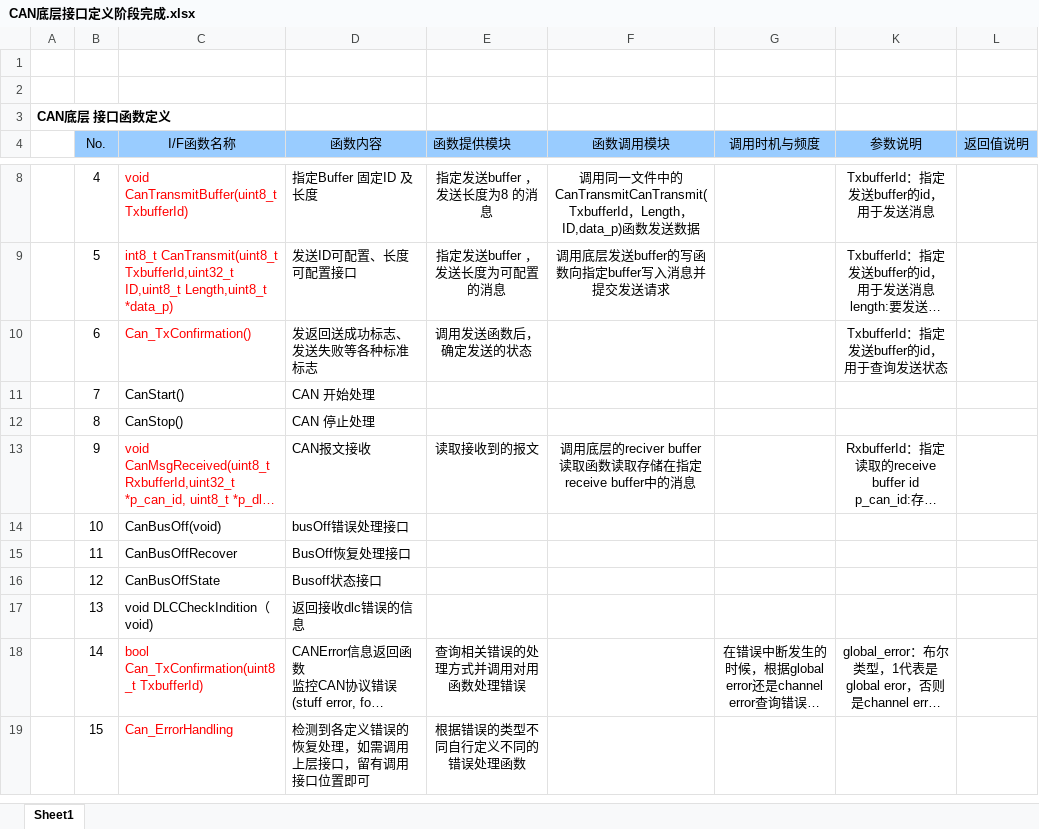
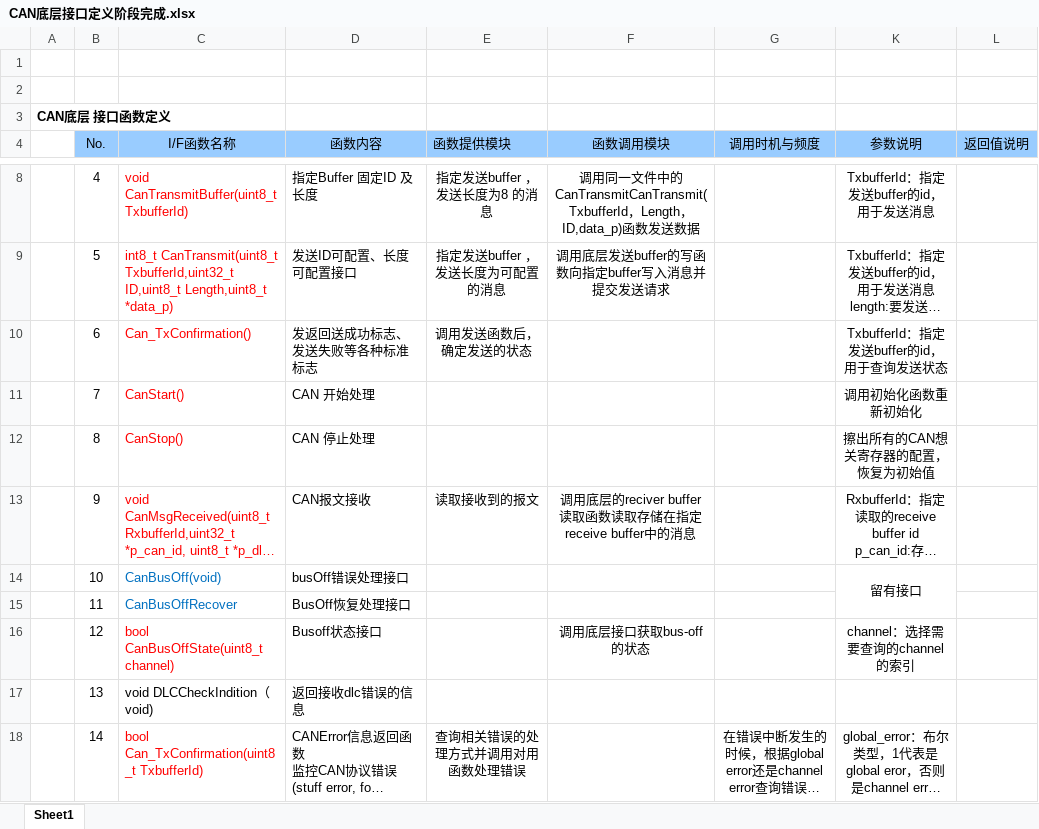
Before and after one commit to clayding/RH850F1L_CC, an Excel workbook: Pro_RsCAN/CAN底层接口定义阶段完成.xlsx, sheet Sheet1, drawn as a sheet; only a part is shown, gaps mark what is left out; the shorter side is filled out with more unchanged rows; long unchanged cells end in …; values as stored, in another font and other column widths than the file's, no borders; the diff covers the shown part only; the diff names each change by its address in the sheet, - before the commit and + after, or states it on an @@ line.

Commit message:
基本完成RSCAN目录下EXCEL表格中的功能，详细如下
1.在上次完成的基础上，根据EXCEL里的要求完成了剩余的内容，bus off的相关处理需要客户根据自己的策略进行处理。无论是bus-off entry还是bus-off recovery均留有相关接口。
2.除此之外现在可以实现使用receive buffer，receive fifo，transmit/receive fifo接收message，使用transmit buffer，transmit/receive fifo 发送数据。相关的配置均已结构体的形式封装。
3.Can.c文件的末尾提供了几组测试代码，具体测试可以稍后沟通。
4.上述代码已经使用Can3 CAN4测试发送接收过程。而错误处理等根据您的要求留有接口。
5.修复了上次版本的诸多问题，此次经过多次测试。
6.删除tramit queue 发送的相关内容，可能有很多问题，后续在补上
7.添加了代码的注释等

```diff
--- a/Pro_RsCAN/CAN底层接口定义阶段完成.xlsx (sheet Sheet1)
+++ b/Pro_RsCAN/CAN底层接口定义阶段完成.xlsx (sheet Sheet1)
-C11:C12 text colour: black
+C11:C12 text colour: #FF0000
-K11 (参数说明): (empty)
+K11 (参数说明): 调用初始化函数重新初始化
-K12 (参数说明): (empty)
+K12 (参数说明): 擦出所有的CAN想关寄存器的配置，恢复为初始值
-C14:C15 text colour: black
+C14:C15 text colour: #0070C0
-K14 (参数说明): (empty)
+K14 (参数说明): 留有接口
+K14:K15 merged
-C16 (I/F函数名称): CanBusOffState
+C16 (I/F函数名称): bool CanBusOffState(uint8_t channel)
-C16 text colour: black
+C16 text colour: #FF0000
-F16 (函数调用模块): (empty)
+F16 (函数调用模块): 调用底层接口获取bus-off的状态
-K16 (参数说明): (empty)
+K16 (参数说明): channel：选择需要查询的channel的索引
```
Also changed, not shown: 1 edited cell, cell formats and merged cells elsewhere in this sheet, 13 other files.
